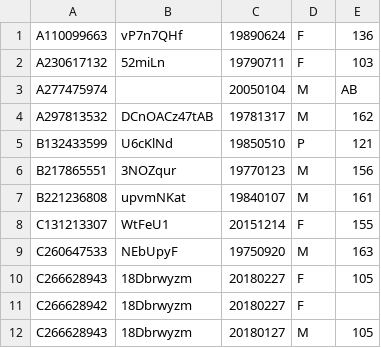
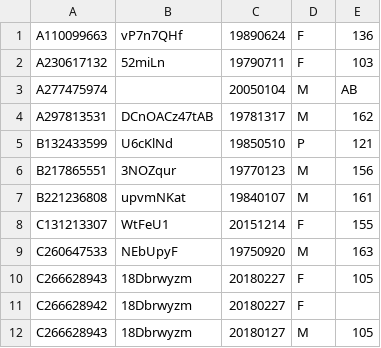
Before and after one commit to jonesyeh/SBP_TUTORIAL, a CSV file: Import_Result/Task3/範例檔/tb_cust.csv, drawn as a sheet.

```diff
--- a/Import_Result/Task3/範例檔/tb_cust.csv
+++ b/Import_Result/Task3/範例檔/tb_cust.csv
@@ -3,3 +3,3 @@ A230617132,52miLn,19790711,F,103
 A277475974, ,20050104,M,AB
-A297813532,DCnOACz47tAB,19781317,M,162
+A297813531,DCnOACz47tAB,19781317,M,162
 B132433599,U6cKlNd,19850510,P,121
```
Also changed, not shown: 3 other files.
